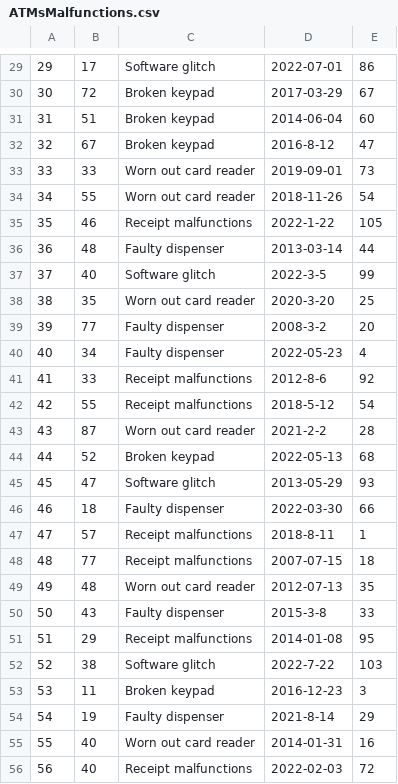
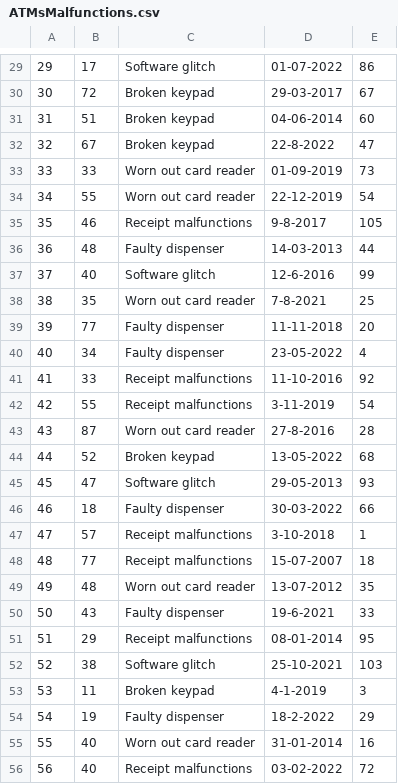
Before and after one commit to p-malecki/BankingSystemDB, a CSV file: DATA/ATMsMalfunctions.csv, drawn as a sheet; only a part is shown, gaps mark what is left out; the diff covers the shown part only.

```diff
--- a/DATA/ATMsMalfunctions.csv
+++ b/DATA/ATMsMalfunctions.csv
@@ -29,28 +29,28 @@
-29,17,Software glitch,2022-07-01,86
-30,72,Broken keypad,2017-03-29,67
-31,51,Broken keypad,2014-06-04,60
-32,67,Broken keypad,2016-8-12,47
-33,33,Worn out card reader,2019-09-01,73
-34,55,Worn out card reader,2018-11-26,54
-35,46,Receipt malfunctions,2022-1-22,105
-36,48,Faulty dispenser,2013-03-14,44
-37,40,Software glitch,2022-3-5,99
-38,35,Worn out card reader,2020-3-20,25
-39,77,Faulty dispenser,2008-3-2,20
-40,34,Faulty dispenser,2022-05-23,4
-41,33,Receipt malfunctions,2012-8-6,92
-42,55,Receipt malfunctions,2018-5-12,54
-43,87,Worn out card reader,2021-2-2,28
-44,52,Broken keypad,2022-05-13,68
-45,47,Software glitch,2013-05-29,93
-46,18,Faulty dispenser,2022-03-30,66
-47,57,Receipt malfunctions,2018-8-11,1
-48,77,Receipt malfunctions,2007-07-15,18
-49,48,Worn out card reader,2012-07-13,35
-50,43,Faulty dispenser,2015-3-8,33
-51,29,Receipt malfunctions,2014-01-08,95
-52,38,Software glitch,2022-7-22,103
-53,11,Broken keypad,2016-12-23,3
-54,19,Faulty dispenser,2021-8-14,29
-55,40,Worn out card reader,2014-01-31,16
-56,40,Receipt malfunctions,2022-02-03,72
+29,17,Software glitch,01-07-2022,86
+30,72,Broken keypad,29-03-2017,67
+31,51,Broken keypad,04-06-2014,60
+32,67,Broken keypad,22-8-2022,47
+33,33,Worn out card reader,01-09-2019,73
+34,55,Worn out card reader,22-12-2019,54
+35,46,Receipt malfunctions,9-8-2017,105
+36,48,Faulty dispenser,14-03-2013,44
+37,40,Software glitch,12-6-2016,99
+38,35,Worn out card reader,7-8-2021,25
+39,77,Faulty dispenser,11-11-2018,20
+40,34,Faulty dispenser,23-05-2022,4
+41,33,Receipt malfunctions,11-10-2016,92
+42,55,Receipt malfunctions,3-11-2019,54
+43,87,Worn out card reader,27-8-2016,28
+44,52,Broken keypad,13-05-2022,68
+45,47,Software glitch,29-05-2013,93
+46,18,Faulty dispenser,30-03-2022,66
+47,57,Receipt malfunctions,3-10-2018,1
+48,77,Receipt malfunctions,15-07-2007,18
+49,48,Worn out card reader,13-07-2012,35
+50,43,Faulty dispenser,19-6-2021,33
+51,29,Receipt malfunctions,08-01-2014,95
+52,38,Software glitch,25-10-2021,103
+53,11,Broken keypad,4-1-2019,3
+54,19,Faulty dispenser,18-2-2022,29
+55,40,Worn out card reader,31-01-2014,16
+56,40,Receipt malfunctions,03-02-2022,72
```
Also changed, not shown: 69 edited cells elsewhere in this file.
